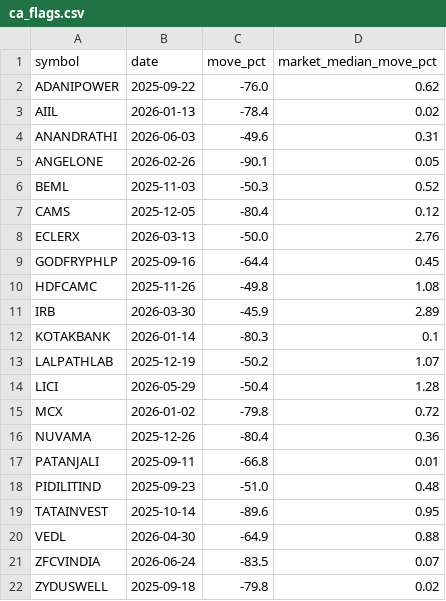
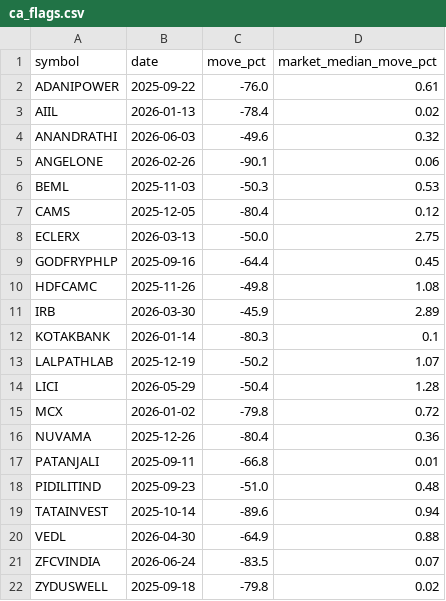
Before and after one commit to sudhanshusingh23-wiz/nse-momentum-data, a CSV file: artifacts/ca_flags.csv, drawn as a sheet.

```diff
--- a/artifacts/ca_flags.csv
+++ b/artifacts/ca_flags.csv
@@ -1,9 +1,9 @@
 symbol,date,move_pct,market_median_move_pct
-ADANIPOWER,2025-09-22,-76.0,0.62
+ADANIPOWER,2025-09-22,-76.0,0.61
 AIIL,2026-01-13,-78.4,0.02
-ANANDRATHI,2026-06-03,-49.6,0.31
-ANGELONE,2026-02-26,-90.1,0.05
-BEML,2025-11-03,-50.3,0.52
+ANANDRATHI,2026-06-03,-49.6,0.32
+ANGELONE,2026-02-26,-90.1,0.06
+BEML,2025-11-03,-50.3,0.53
 CAMS,2025-12-05,-80.4,0.12
-ECLERX,2026-03-13,-50.0,2.76
+ECLERX,2026-03-13,-50.0,2.75
 GODFRYPHLP,2025-09-16,-64.4,0.45
@@ -18,3 +18,3 @@ PATANJALI,2025-09-11,-66.8,0.01
 PIDILITIND,2025-09-23,-51.0,0.48
-TATAINVEST,2025-10-14,-89.6,0.95
+TATAINVEST,2025-10-14,-89.6,0.94
 VEDL,2026-04-30,-64.9,0.88
```
Also changed, not shown: 8 other files.
